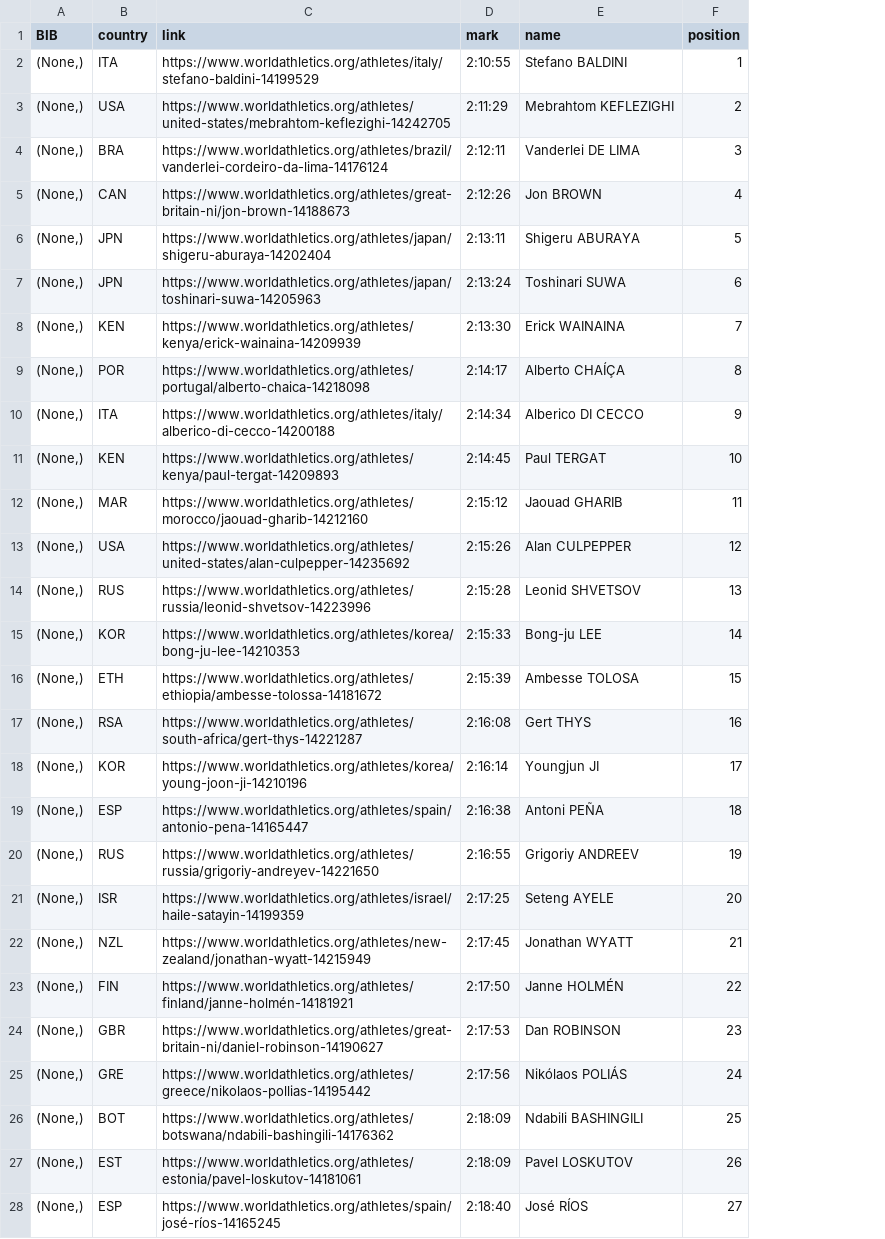
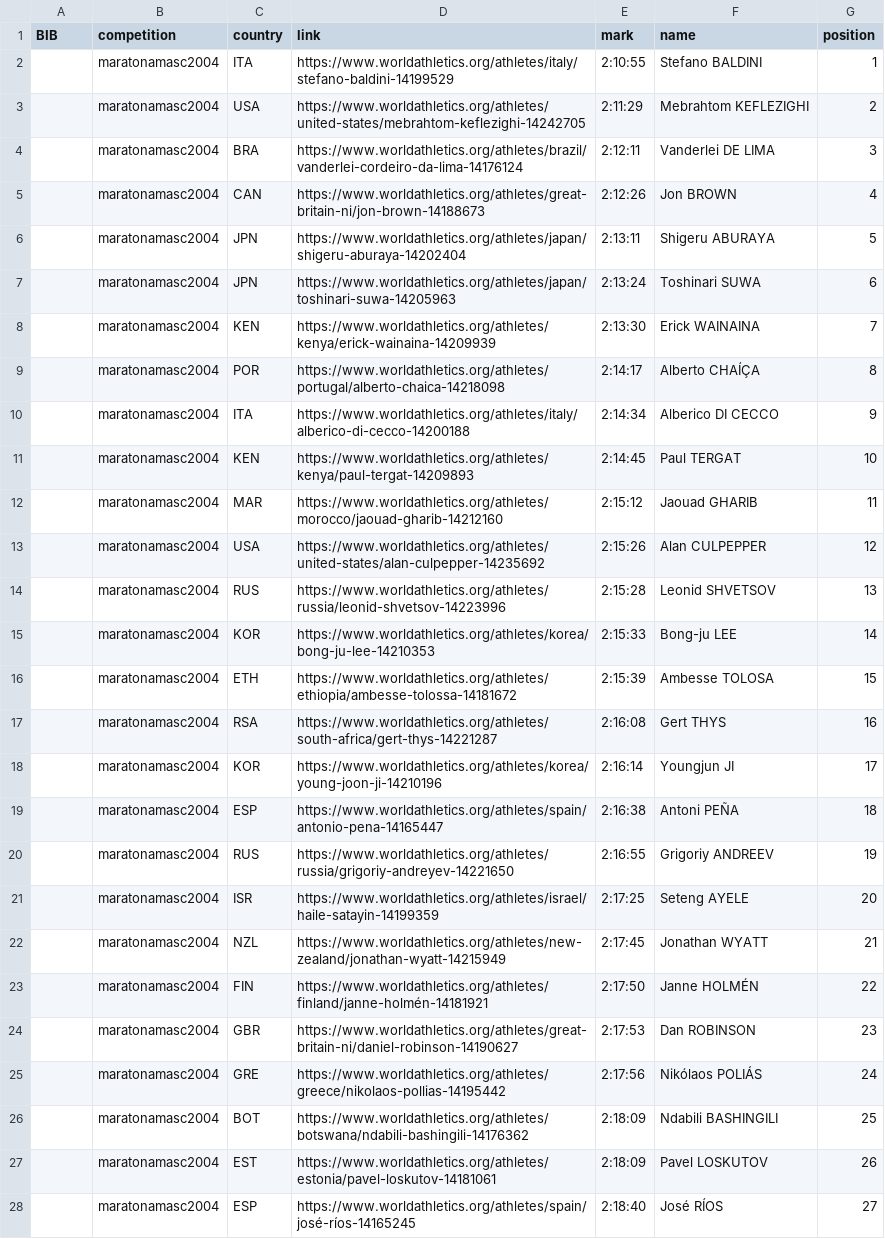
Before and after one commit to hpereira1/athletesdb, a CSV file: dados/maratonamasc2004.csv, drawn as a sheet; only a part is shown; the diff covers the shown part only; the diff names each change by its address in the sheet, - before the commit and + after, or states it on an @@ line.

```diff
--- a/dados/maratonamasc2004.csv
+++ b/dados/maratonamasc2004.csv
+column B (competition), rows 2-28: all maratonamasc2004
-A2:A28 (BIB): (None,)
+A2:A28 (BIB): (empty)
```
Also changed, not shown: 75 edited cells elsewhere in this file, dados/maratonafem2016.csv, dados/maratonafem2020.csv, 31 other files.
